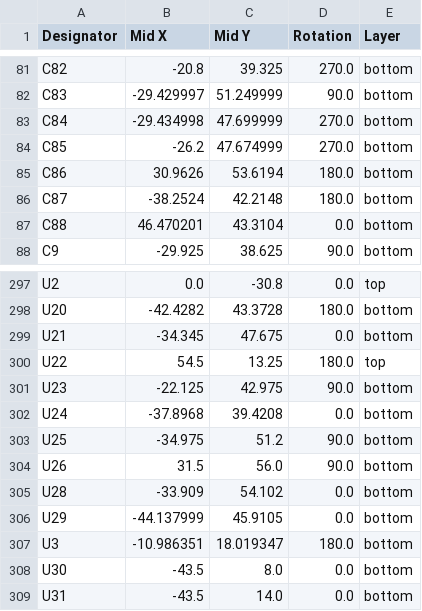
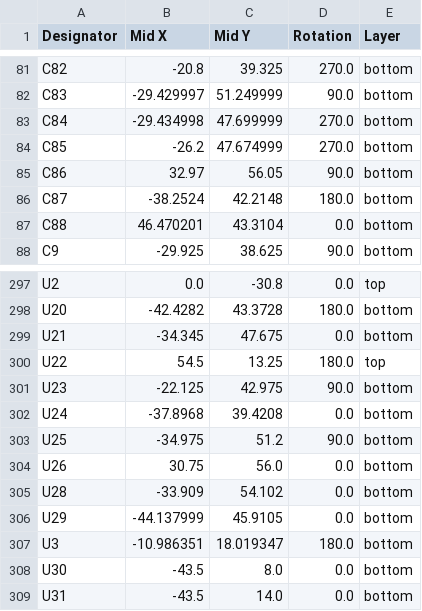
Before and after one commit to badgeteam/why2025-hardware, a CSV file: production/positions.csv, drawn as a sheet; only a part is shown, gaps mark what is left out.

```diff
--- a/production/positions.csv
+++ b/production/positions.csv
@@ -84,3 +84,3 @@ C84,-29.434998,47.699999,270.0,bottom
 C85,-26.2,47.674999,270.0,bottom
-C86,30.9626,53.6194,180.0,bottom
+C86,32.97,56.05,90.0,bottom
 C87,-38.2524,42.2148,180.0,bottom
@@ -303,3 +303,3 @@ U24,-37.8968,39.4208,0.0,bottom
 U25,-34.975,51.2,90.0,bottom
-U26,31.5,56.0,90.0,bottom
+U26,30.75,56.0,0.0,bottom
 U28,-33.909,54.102,0.0,bottom
```
Also changed, not shown: production/bom.csv, production/designators.csv, 10 other files.
